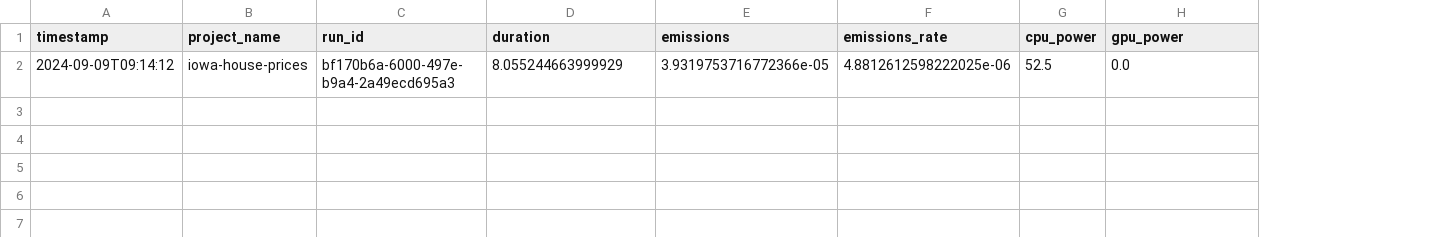
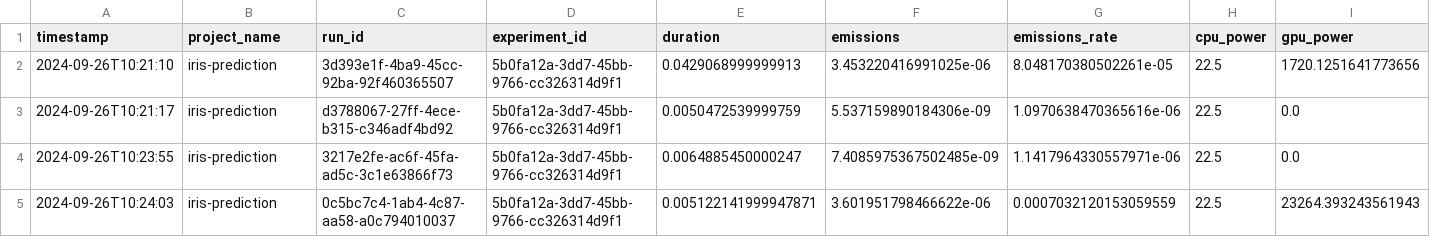
Before and after one commit to mlops-2425q1-mds-upc/MLOps-2425q1-demos, a CSV file: metrics/emissions.csv, drawn as a sheet; only a part is shown; removed rows and columns are numbered as before the commit, all else as after; rows hold the shown columns only; the diff names each change by its address in the sheet, - before the commit and + after, or states it on an @@ line.

```diff
--- a/metrics/emissions.csv
+++ b/metrics/emissions.csv
+column D (experiment_id), empty
-row 2: 2024-09-09T09:14:12 | iowa-house-prices | bf170b6a-6000-497e-b9a4-2a49ecd695a3 | 8.055244663999929 | 3.9319753716772366e-05 | 4.8812612598222025e-06 | 52.5 | 0.0
+row 2: 2024-09-26T10:21:10 | iris-prediction | 3d393e1f-4ba9-45cc-92ba-92f460365507 | 5b0fa12a-3dd7-45bb-9766-cc326314d9f1 | 0.0429068999999913 | 3.453220416991025e-06 | 8.048170380502261e-05 | 22.5 | 1720.1251641773656
+row 3: 2024-09-26T10:21:17 | iris-prediction | d3788067-27ff-4ece-b315-c346adf4bd92 | 5b0fa12a-3dd7-45bb-9766-cc326314d9f1 | 0.0050472539999759 | 5.537159890184306e-09 | 1.0970638470365616e-06 | 22.5 | 0.0
+row 4: 2024-09-26T10:23:55 | iris-prediction | 3217e2fe-ac6f-45fa-ad5c-3c1e63866f73 | 5b0fa12a-3dd7-45bb-9766-cc326314d9f1 | 0.0064885450000247 | 7.4085975367502485e-09 | 1.1417964330557971e-06 | 22.5 | 0.0
+row 5: 2024-09-26T10:24:03 | iris-prediction | 0c5bc7c4-1ab4-4c87-aa58-a0c794010037 | 5b0fa12a-3dd7-45bb-9766-cc326314d9f1 | 0.005122141999947871 | 3.601951798466622e-06 | 0.0007032120153059559 | 22.5 | 23264.393243561943
```
Also changed, not shown: 17 other files.
